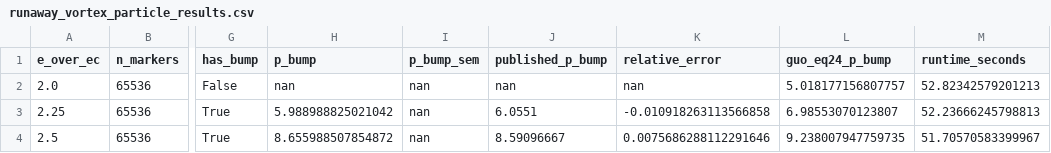
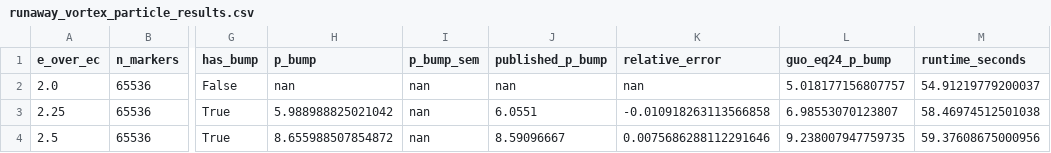
Before and after one commit to lanl/JONTA, a CSV file: benchmark_results/slab/bump_on_tail/high_fidelity/runaway_vortex_particle_results.csv, drawn as a sheet; only a part is shown, gaps mark what is left out; the diff names each change by its address in the sheet, - before the commit and + after, or states it on an @@ line.

Commit message:
fix(benchmarks): cover full flow domain

```diff
--- a/benchmark_results/slab/bump_on_tail/high_fidelity/runaway_vortex_particle_results.csv
+++ b/benchmark_results/slab/bump_on_tail/high_fidelity/runaway_vortex_particle_results.csv
-M2 (runtime_seconds): 52.82342579201213
+M2 (runtime_seconds): 54.91219779200037
-M3 (runtime_seconds): 52.23666245798813
+M3 (runtime_seconds): 58.46974512501038
-M4 (runtime_seconds): 51.70570583399967
+M4 (runtime_seconds): 59.37608675000956
```
Also changed, not shown: 4 other files.
